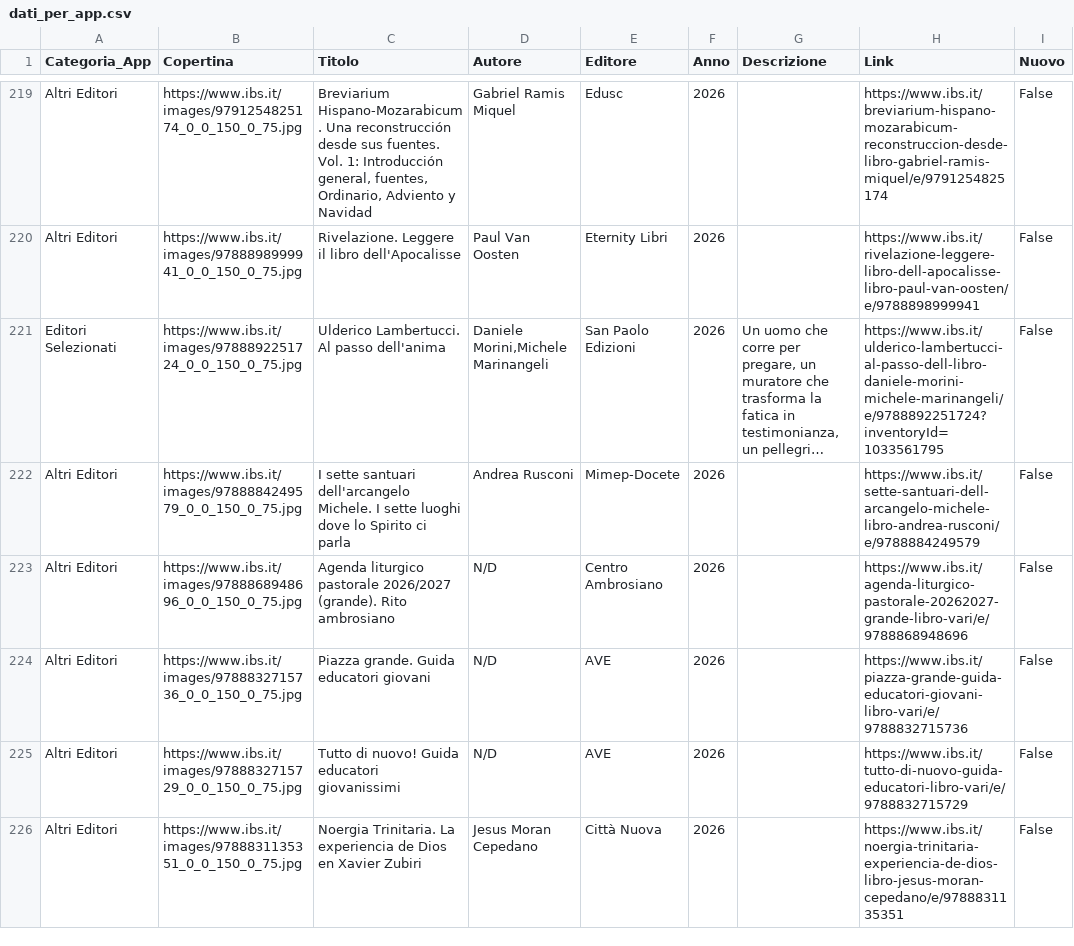
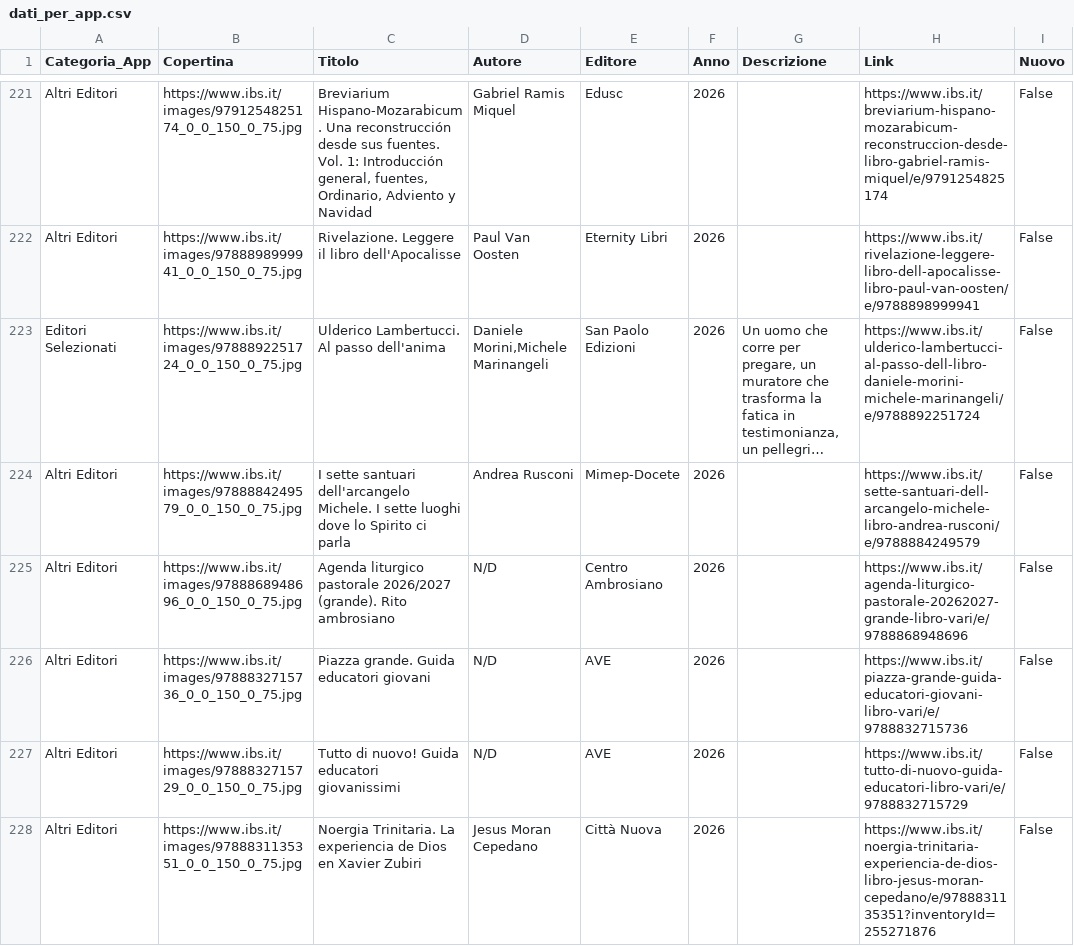
Before and after one commit to NVPasetti/novita-libri-app, a CSV file: dati_per_app.csv, drawn as a sheet; only a part is shown, gaps mark what is left out; long unchanged cells end in …; addresses are those after the commit; the diff covers the shown part only; the diff names each change by its address in the sheet, - before the commit and + after, or states it on an @@ line.

```diff
--- a/dati_per_app.csv
+++ b/dati_per_app.csv
-H223 (Link): https://www.ibs.it/ulderico-lambertucci-al-passo-dell-libro-daniele-morini-michele-marinangeli/e/9788892251724?inventoryId=1033561795
+H223 (Link): https://www.ibs.it/ulderico-lambertucci-al-passo-dell-libro-daniele-morini-michele-marinangeli/e/9788892251724
-H228 (Link): https://www.ibs.it/noergia-trinitaria-experiencia-de-dios-libro-jesus-moran-cepedano/e/9788831135351
+H228 (Link): https://www.ibs.it/noergia-trinitaria-experiencia-de-dios-libro-jesus-moran-cepedano/e/9788831135351?inventoryId=255271876
```
Also changed, not shown: 10 added rows, 9 removed rows, 8 moved rows and 18 edited cells elsewhere in this file.
